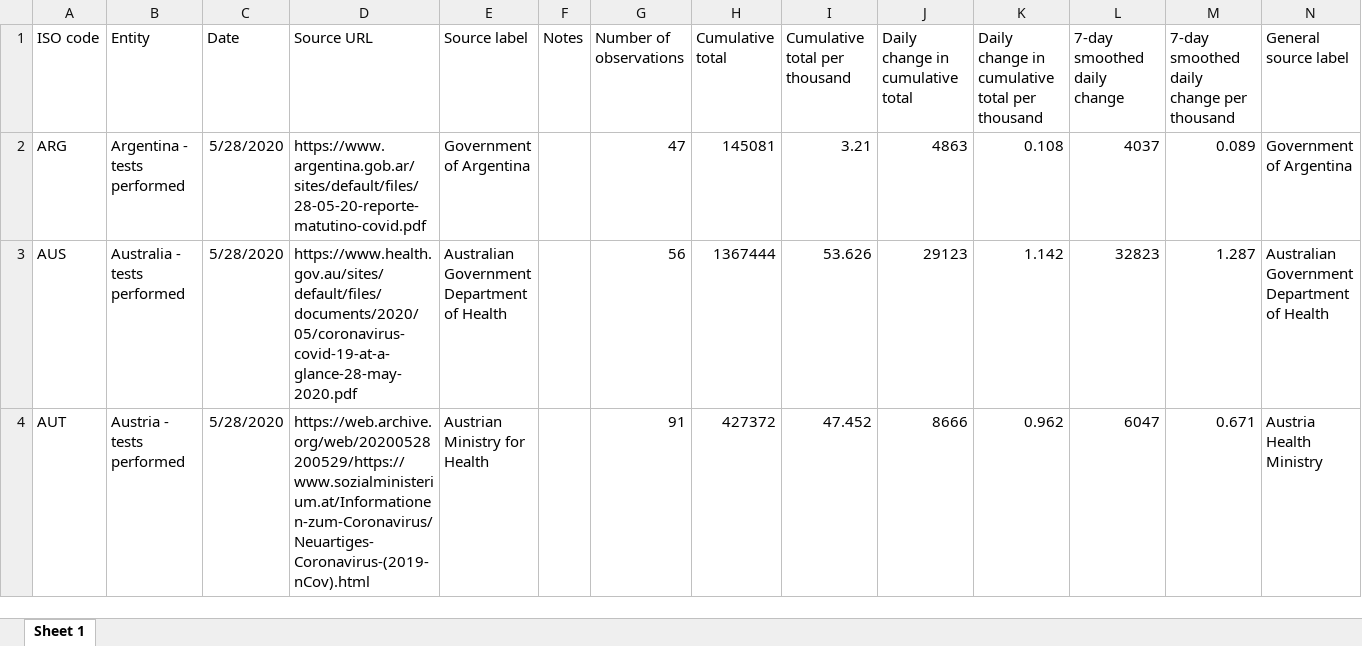
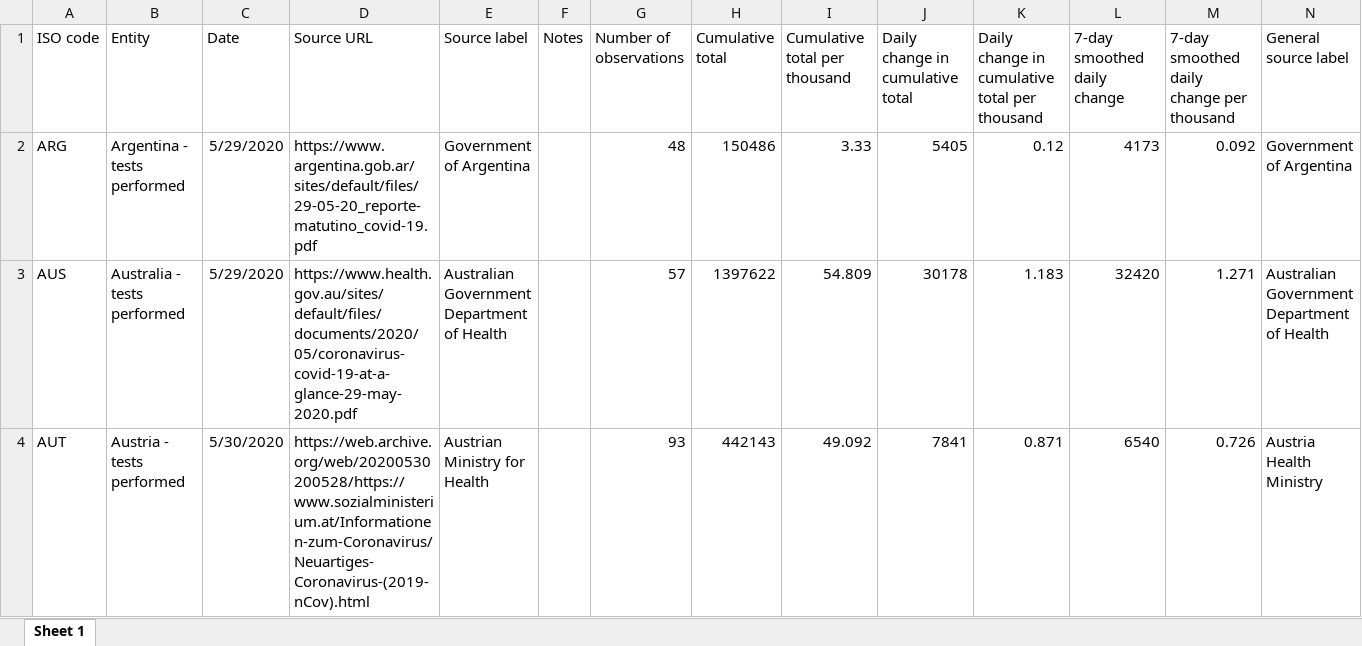
Before and after one commit to hjstein/covid-19-data, an Excel workbook: public/data/testing/covid-testing-latest-data-source-details.xlsx, sheet Sheet 1, drawn as a sheet; only a part is shown; values as stored, in another font and other column widths than the file's, no borders; the diff covers the shown part only; the diff names each change by its address in the sheet, - before the commit and + after, or states it on an @@ line.

```diff
--- a/public/data/testing/covid-testing-latest-data-source-details.xlsx (sheet Sheet 1)
+++ b/public/data/testing/covid-testing-latest-data-source-details.xlsx (sheet Sheet 1)
-C2:C3 (Date): 5/28/2020
+C2:C3 (Date): 5/29/2020
-D2 (Source URL): https://www.argentina.gob.ar/sites/default/files/28-05-20-reporte-matutino-covid.pdf
+D2 (Source URL): https://www.argentina.gob.ar/sites/default/files/29-05-20_reporte-matutino_covid-19.pdf
-G2 (Number of observations): 47
+G2 (Number of observations): 48
-H2 (Cumulative total): 145081
+H2 (Cumulative total): 150486
-I2 (Cumulative total per thousand): 3.21
+I2 (Cumulative total per thousand): 3.33
-J2 (Daily change in cumulative total): 4863
+J2 (Daily change in cumulative total): 5405
-K2: 0.108
+K2: 0.12
-L2 (7-day smoothed daily change): 4037
+L2 (7-day smoothed daily change): 4173
-M2: 0.089
+M2: 0.092
-D3 (Source URL): https://www.health.gov.au/sites/default/files/documents/2020/05/coronavirus-covid-19-at-a-glance-28-may-2020.pdf
+D3 (Source URL): https://www.health.gov.au/sites/default/files/documents/2020/05/coronavirus-covid-19-at-a-glance-29-may-2020.pdf
-G3 (Number of observations): 56
+G3 (Number of observations): 57
-H3 (Cumulative total): 1367444
+H3 (Cumulative total): 1397622
-I3 (Cumulative total per thousand): 53.626
+I3 (Cumulative total per thousand): 54.809
-J3 (Daily change in cumulative total): 29123
+J3 (Daily change in cumulative total): 30178
-K3: 1.142
+K3: 1.183
-L3 (7-day smoothed daily change): 32823
+L3 (7-day smoothed daily change): 32420
-M3: 1.287
+M3: 1.271
-C4 (Date): 5/28/2020
+C4 (Date): 5/30/2020
-D4 (Source URL): https://web.archive.org/web/20200528200529/https://www.sozialministerium.at/Informationen-zum-Coronavirus/Neuartiges-Coronavirus-(2019-nCov).html
+D4 (Source URL): https://web.archive.org/web/20200530200528/https://www.sozialministerium.at/Informationen-zum-Coronavirus/Neuartiges-Coronavirus-(2019-nCov).html
-G4 (Number of observations): 91
+G4 (Number of observations): 93
-H4 (Cumulative total): 427372
+H4 (Cumulative total): 442143
-I4 (Cumulative total per thousand): 47.452
+I4 (Cumulative total per thousand): 49.092
-J4 (Daily change in cumulative total): 8666
+J4 (Daily change in cumulative total): 7841
-K4: 0.962
+K4: 0.871
-L4 (7-day smoothed daily change): 6047
+L4 (7-day smoothed daily change): 6540
-M4: 0.671
+M4: 0.726
```
Also changed, not shown: 1 added row and 643 edited cells elsewhere in this sheet, public/data/testing/covid-testing-all-observations.xlsx, 6 other files.
